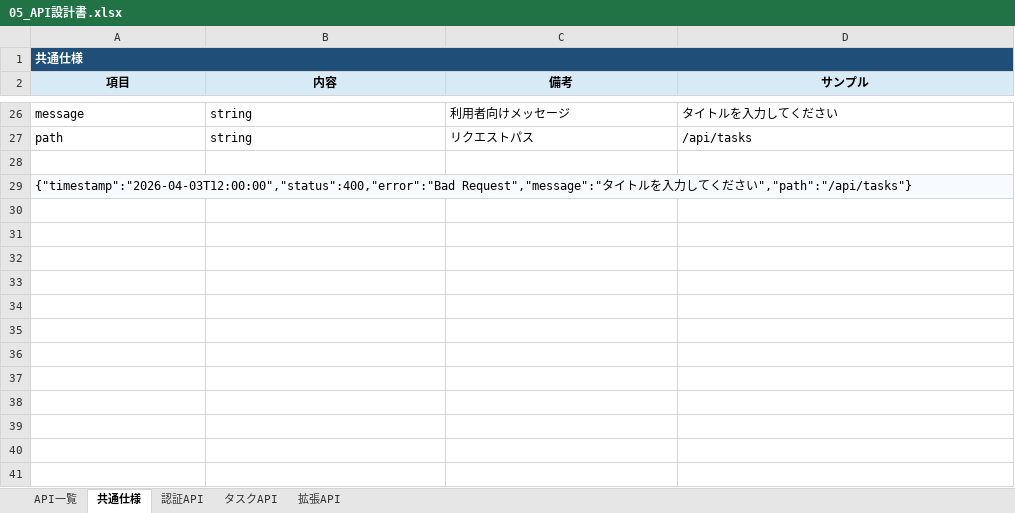
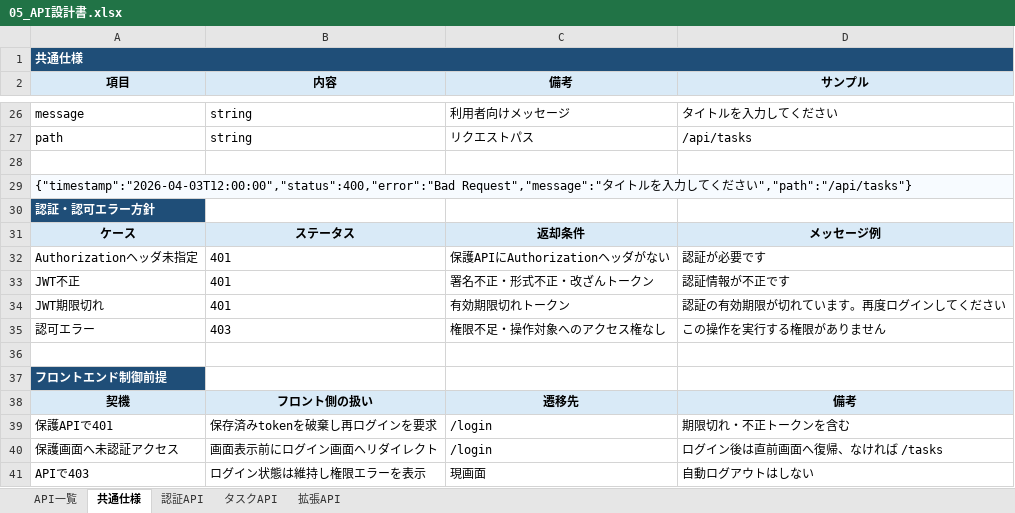
Before and after one commit to kitune-udon/task-manager-app, an Excel workbook: docs/01_設計/05_API設計書.xlsx, sheet 共通仕様, drawn as a sheet; only a part is shown, gaps mark what is left out; values as stored, in another font and other column widths than the file's, no borders; the diff names each change by its address in the sheet, - before the commit and + after, or states it on an @@ line.

```diff
--- a/docs/01_設計/05_API設計書.xlsx (sheet 共通仕様)
+++ b/docs/01_設計/05_API設計書.xlsx (sheet 共通仕様)
+row 30: 認証・認可エラー方針
+row 31: ケース | ステータス | 返却条件 | メッセージ例
+row 32: Authorizationヘッダ未指定 | 401 | 保護APIにAuthorizationヘッダがない | 認証が必要です
+row 33: JWT不正 | 401 | 署名不正・形式不正・改ざんトークン | 認証情報が不正です
+row 34: JWT期限切れ | 401 | 有効期限切れトークン | 認証の有効期限が切れています。再度ログインしてください
+row 35: 認可エラー | 403 | 権限不足・操作対象へのアクセス権なし | この操作を実行する権限がありません
+row 36: (empty)
+row 37: フロントエンド制御前提
+row 38: 契機 | フロント側の扱い | 遷移先 | 備考
+row 39: 保護APIで401 | 保存済みtokenを破棄し再ログインを要求 | /login | 期限切れ・不正トークンを含む
+row 40: 保護画面へ未認証アクセス | 画面表示前にログイン画面へリダイレクト | /login | ログイン後は直前画面へ復帰、なければ /tasks
+row 41: APIで403 | ログイン状態は維持し権限エラーを表示 | 現画面 | 自動ログアウトはしない
```
Also changed, not shown: sheet タスクAPI, sheet 認証API, 2 other files.
